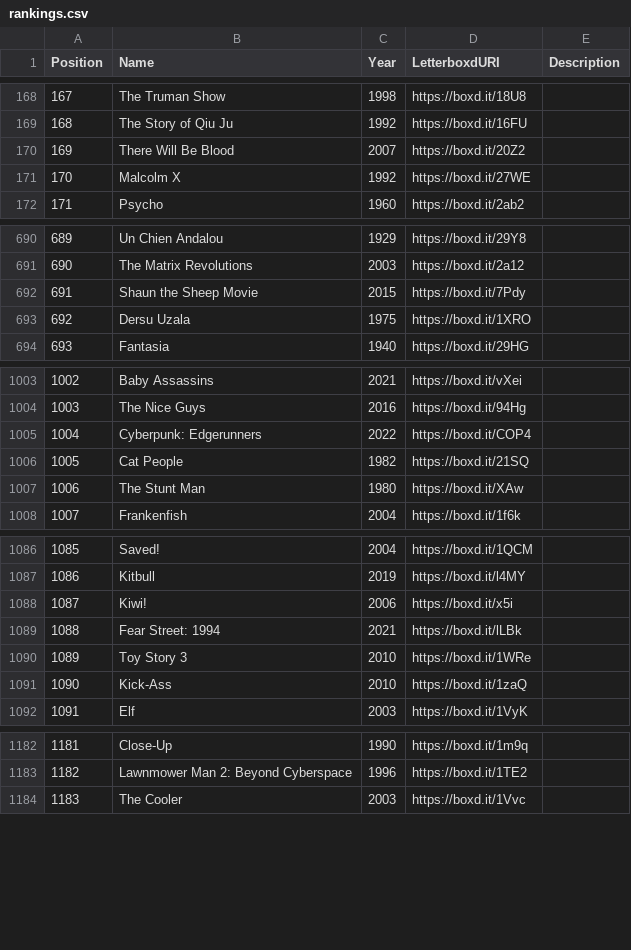
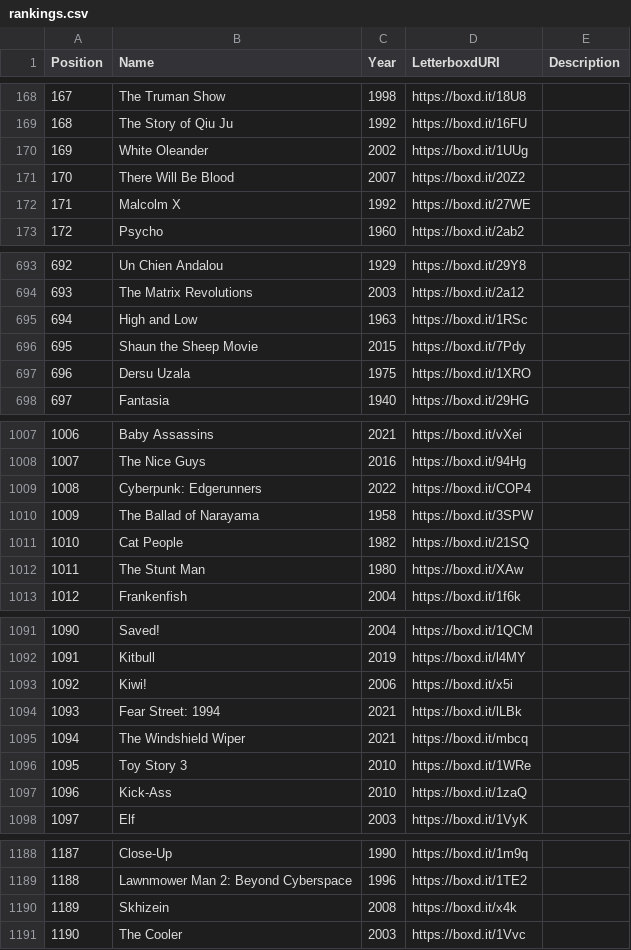
Before and after one commit to MrHen/movie-sorter, a CSV file: rankings.csv, drawn as a sheet; only a part is shown, gaps mark what is left out; addresses are those after the commit; the diff covers the shown part only; the diff names each change by its address in the sheet, - before the commit and + after, or states it on an @@ line.

```diff
--- a/rankings.csv
+++ b/rankings.csv
+row 170: 169 | White Oleander | 2002 | https://boxd.it/1UUg
@@ column A (Position) renumbered from row 171 down @@
+row 695: 694 | High and Low | 1963 | https://boxd.it/1RSc
+row 1010: 1009 | The Ballad of Narayama | 1958 | https://boxd.it/3SPW
+row 1095: 1094 | The Windshield Wiper | 2021 | https://boxd.it/mbcq
+row 1190: 1189 | Skhizein | 2008 | https://boxd.it/x4k
```
Also changed, not shown: 3 added rows, 11 moved rows and 14 edited cells elsewhere in this file, 1 other file.
